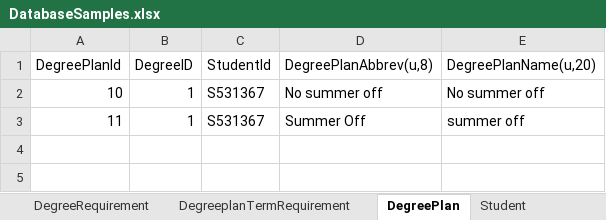
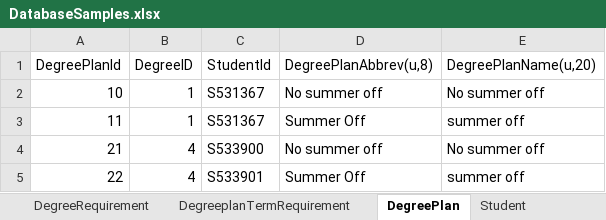
Before and after one commit to dristi-marasini/Team01Repo, an Excel workbook: Docs/DatabaseSamples.xlsx, sheet DegreePlan, drawn as a sheet; values as stored, in another font and other column widths than the file's, no borders; the diff names each change by its address in the sheet, - before the commit and + after, or states it on an @@ line.

```diff
--- a/Docs/DatabaseSamples.xlsx (sheet DegreePlan)
+++ b/Docs/DatabaseSamples.xlsx (sheet DegreePlan)
+row 4: 21 | 4 | S533900 | No summer off | No summer off
+row 5: 22 | 4 | S533901 | Summer Off | summer off
```
Also changed, not shown: sheet DegreeplanTermRequirement, sheet DegreeRequirement.
